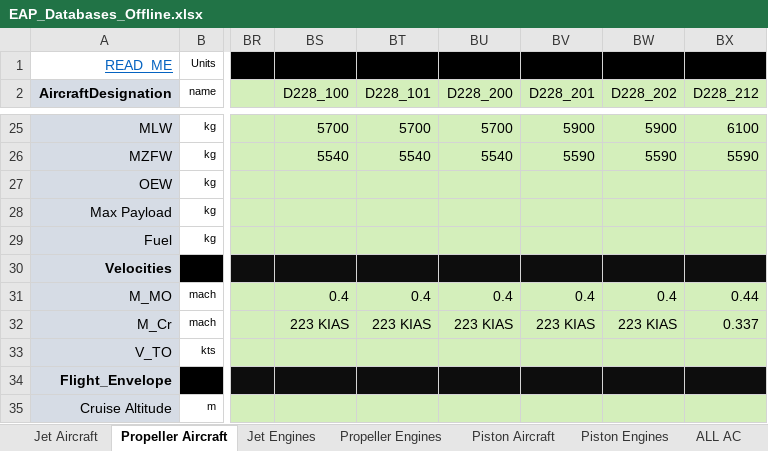
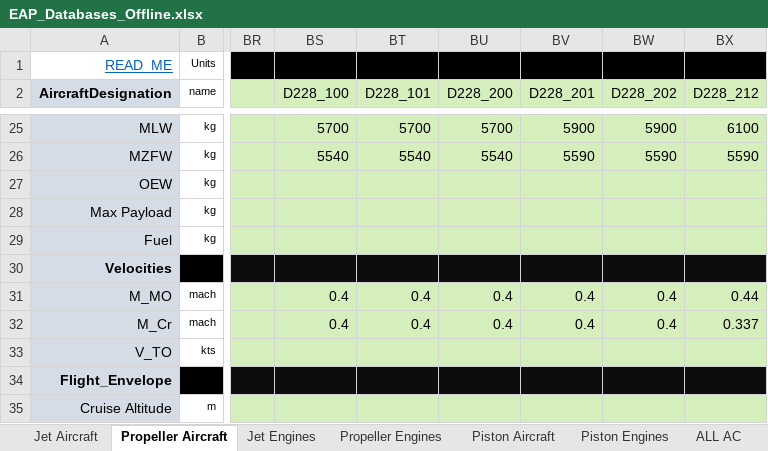
Before and after one commit to ideas-um/FAST, an Excel workbook: +DatabasePkg/EAP_Databases_Offline.xlsx, sheet Propeller Aircraft, drawn as a sheet; only a part is shown, gaps mark what is left out; values as stored, in another font and other column widths than the file's, no borders; conditional formats not drawn; 1 other sheet too large or unreadable and not compared; the diff names each change by its address in the sheet, - before the commit and + after, or states it on an @@ line.

```diff
--- a/+DatabasePkg/EAP_Databases_Offline.xlsx (sheet Propeller Aircraft)
+++ b/+DatabasePkg/EAP_Databases_Offline.xlsx (sheet Propeller Aircraft)
-BS32 (D228_100): 223 KIAS
+BS32 (D228_100): 0.4
-BT32 (D228_101): 223 KIAS
+BT32 (D228_101): 0.4
-BU32 (D228_200): 223 KIAS
+BU32 (D228_200): 0.4
-BV32 (D228_201): 223 KIAS
+BV32 (D228_201): 0.4
-BW32 (D228_202): 223 KIAS
+BW32 (D228_202): 0.4
```
Also changed, not shown: sheet Jet Engines, +DatabasePkg/JMPInputSheetPROPS.xlsx, 6 other files.
